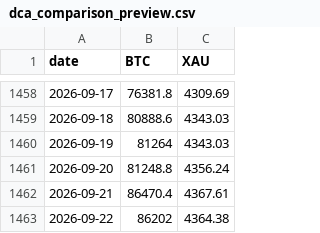
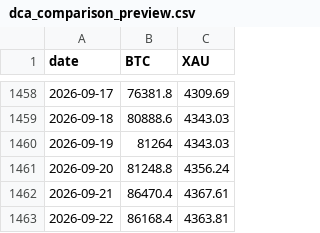
Before and after one commit to w-s-bitcoin/wickedsmartbitcoin, a CSV file: webapps/dca_comparison/webapp_data/dca_comparison_preview.csv, drawn as a sheet; only a part is shown, gaps mark what is left out.

```diff
--- a/webapps/dca_comparison/webapp_data/dca_comparison_preview.csv
+++ b/webapps/dca_comparison/webapp_data/dca_comparison_preview.csv
@@ -1462,2 +1462,2 @@ date,BTC,XAU
 2026-09-21,86470.4,4367.61
-2026-09-22,86202,4364.38
+2026-09-22,86168.4,4363.81
```
Also changed, not shown: assets/daily_price.csv, webapps/bitcoin_dominance/webapp_data/top10_daily_excl_stables.csv, 26 other files.
